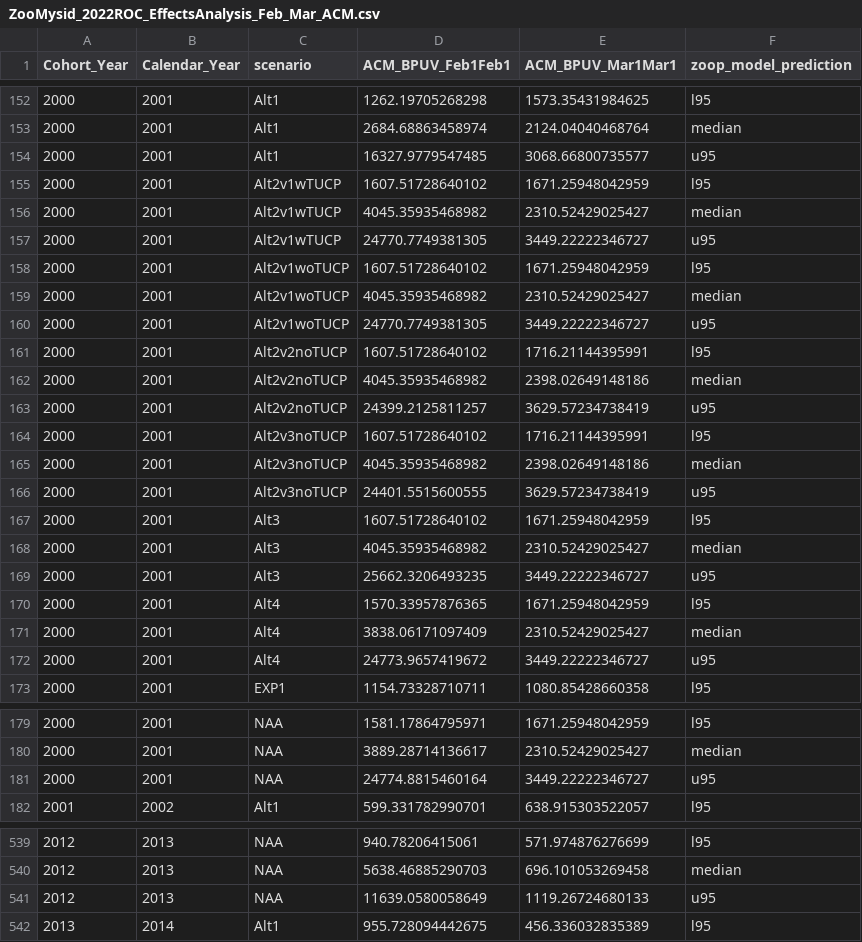
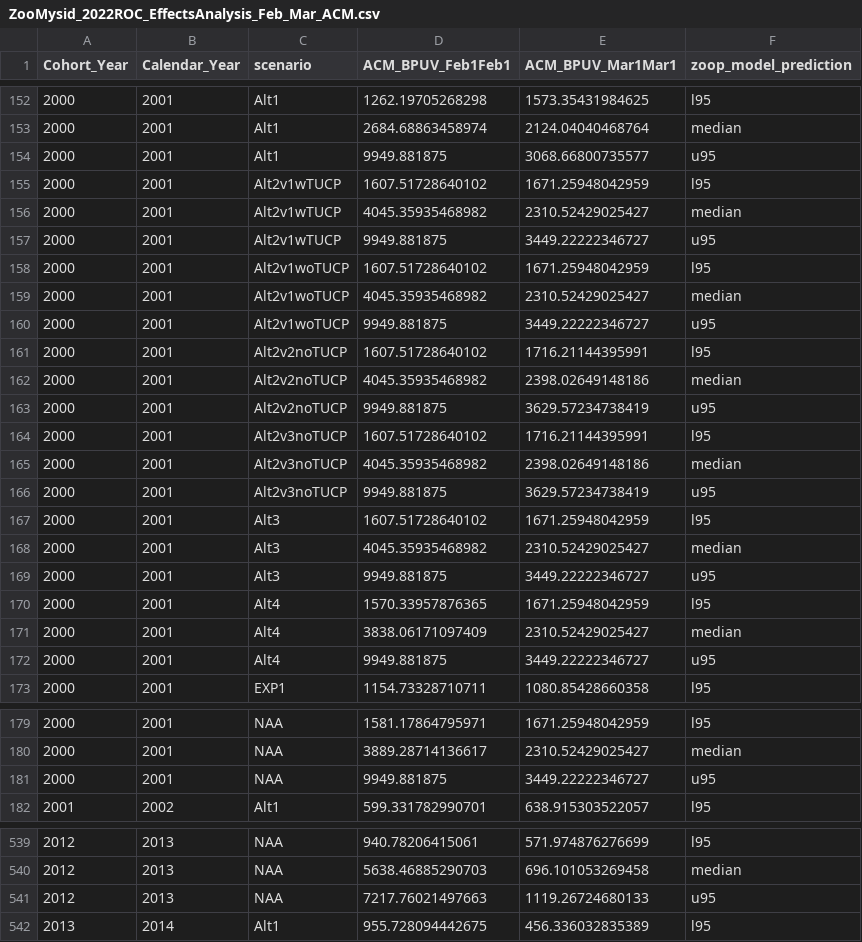
Before and after one commit to BDO-Science/DeltaSmelt_LCM, a CSV file: Salinity_Zooplankton_analysis/ZooMysid_2022ROC_EffectsAnalysis_Feb_Mar_ACM.csv, drawn as a sheet; only a part is shown, gaps mark what is left out; the diff covers the shown part only.

Commit message:
Fixed maximum capping of zooplankton density by LCME region to post-1995 year only.

```diff
--- a/Salinity_Zooplankton_analysis/ZooMysid_2022ROC_EffectsAnalysis_Feb_Mar_ACM.csv
+++ b/Salinity_Zooplankton_analysis/ZooMysid_2022ROC_EffectsAnalysis_Feb_Mar_ACM.csv
@@ -153,21 +153,21 @@
 2000,2001,"Alt1",2684.68863458974,2124.04040468764,"median"
-2000,2001,"Alt1",16327.9779547485,3068.66800735577,"u95"
+2000,2001,"Alt1",9949.881875,3068.66800735577,"u95"
 2000,2001,"Alt2v1wTUCP",1607.51728640102,1671.25948042959,"l95"
 2000,2001,"Alt2v1wTUCP",4045.35935468982,2310.52429025427,"median"
-2000,2001,"Alt2v1wTUCP",24770.7749381305,3449.22222346727,"u95"
+2000,2001,"Alt2v1wTUCP",9949.881875,3449.22222346727,"u95"
 2000,2001,"Alt2v1woTUCP",1607.51728640102,1671.25948042959,"l95"
 2000,2001,"Alt2v1woTUCP",4045.35935468982,2310.52429025427,"median"
-2000,2001,"Alt2v1woTUCP",24770.7749381305,3449.22222346727,"u95"
+2000,2001,"Alt2v1woTUCP",9949.881875,3449.22222346727,"u95"
 2000,2001,"Alt2v2noTUCP",1607.51728640102,1716.21144395991,"l95"
 2000,2001,"Alt2v2noTUCP",4045.35935468982,2398.02649148186,"median"
-2000,2001,"Alt2v2noTUCP",24399.2125811257,3629.57234738419,"u95"
+2000,2001,"Alt2v2noTUCP",9949.881875,3629.57234738419,"u95"
 2000,2001,"Alt2v3noTUCP",1607.51728640102,1716.21144395991,"l95"
 2000,2001,"Alt2v3noTUCP",4045.35935468982,2398.02649148186,"median"
-2000,2001,"Alt2v3noTUCP",24401.5515600555,3629.57234738419,"u95"
+2000,2001,"Alt2v3noTUCP",9949.881875,3629.57234738419,"u95"
 2000,2001,"Alt3",1607.51728640102,1671.25948042959,"l95"
 2000,2001,"Alt3",4045.35935468982,2310.52429025427,"median"
-2000,2001,"Alt3",25662.3206493235,3449.22222346727,"u95"
+2000,2001,"Alt3",9949.881875,3449.22222346727,"u95"
 2000,2001,"Alt4",1570.33957876365,1671.25948042959,"l95"
 2000,2001,"Alt4",3838.06171097409,2310.52429025427,"median"
-2000,2001,"Alt4",24773.9657419672,3449.22222346727,"u95"
+2000,2001,"Alt4",9949.881875,3449.22222346727,"u95"
 2000,2001,"EXP1",1154.73328710711,1080.85428660358,"l95"
@@ -180,3 +180,3 @@
 2000,2001,"NAA",3889.28714136617,2310.52429025427,"median"
-2000,2001,"NAA",24774.8815460164,3449.22222346727,"u95"
+2000,2001,"NAA",9949.881875,3449.22222346727,"u95"
 2001,2002,"Alt1",599.331782990701,638.915303522057,"l95"
@@ -540,3 +540,3 @@
 2012,2013,"NAA",5638.46885290703,696.101053269458,"median"
-2012,2013,"NAA",11639.0580058649,1119.26724680133,"u95"
+2012,2013,"NAA",7217.76021497663,1119.26724680133,"u95"
 2013,2014,"Alt1",955.728094442675,456.336032835389,"l95"
```
Also changed, not shown: 7 edited cells elsewhere in this file, 2 other files.
